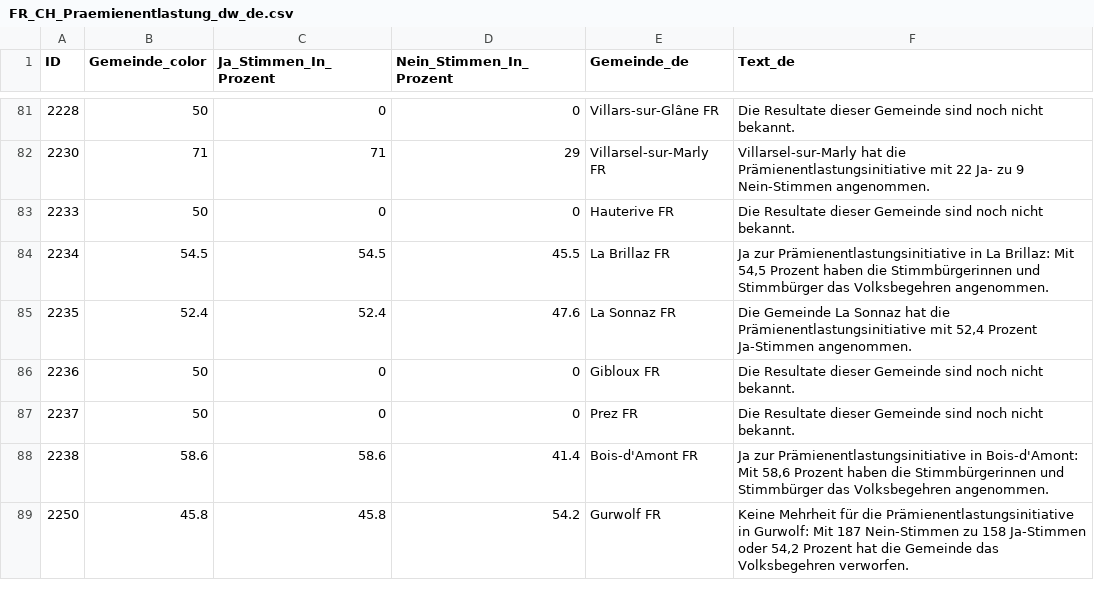
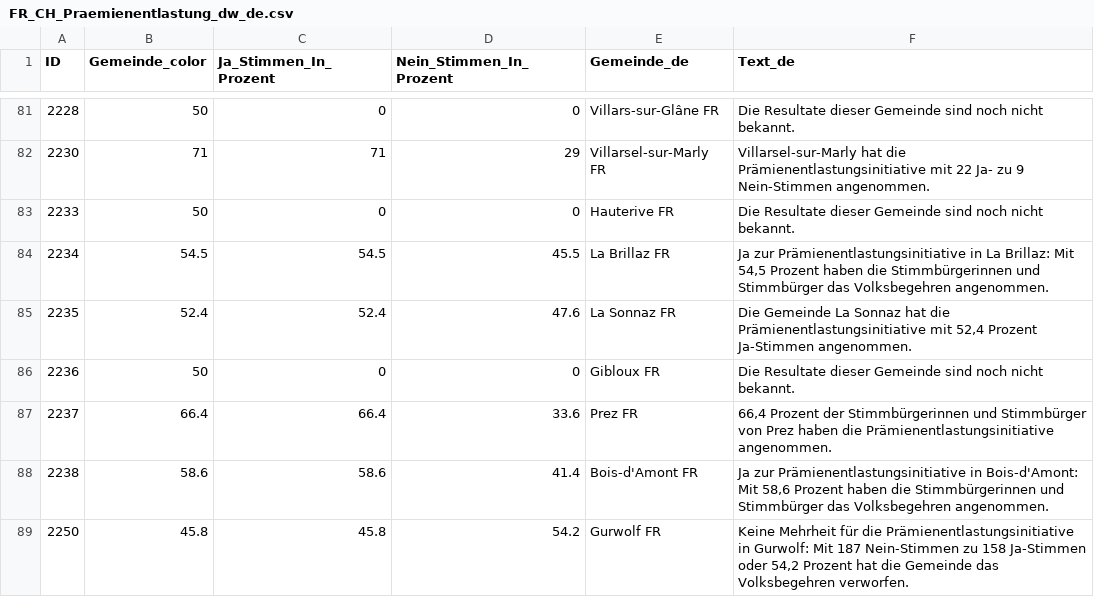
Before and after one commit to awp-finanznachrichten/lena_juni2024, a CSV file: Output_Cantons/FR_CH_Praemienentlastung_dw_de.csv, drawn as a sheet; only a part is shown, gaps mark what is left out; the diff covers the shown part only.

```diff
--- a/Output_Cantons/FR_CH_Praemienentlastung_dw_de.csv
+++ b/Output_Cantons/FR_CH_Praemienentlastung_dw_de.csv
@@ -86,3 +86,3 @@
 2236,50,0,0,"Gibloux FR","Die Resultate dieser Gemeinde sind noch nicht bekannt."
-2237,50,0,0,"Prez FR","Die Resultate dieser Gemeinde sind noch nicht bekannt."
+2237,66.4,66.4,33.6,"Prez FR","66,4 Prozent der Stimmbürgerinnen und Stimmbürger von Prez haben die Prämienentlastungsinitiative angenommen."
 2238,58.6,58.6,41.4,"Bois-d'Amont FR","Ja zur Prämienentlastungsinitiative in Bois-d'Amont: Mit 58,6 Prozent haben die Stimmbürgerinnen und Stimmbürger das Volksbegehren angenommen."
```
Also changed, not shown: 36 edited cells elsewhere in this file, Output_Cantons/FR_investissements_hôpital_dw_de.csv, Output_Cantons/FR_investissements_hôpital_dw_fr.csv, 15 other files.
